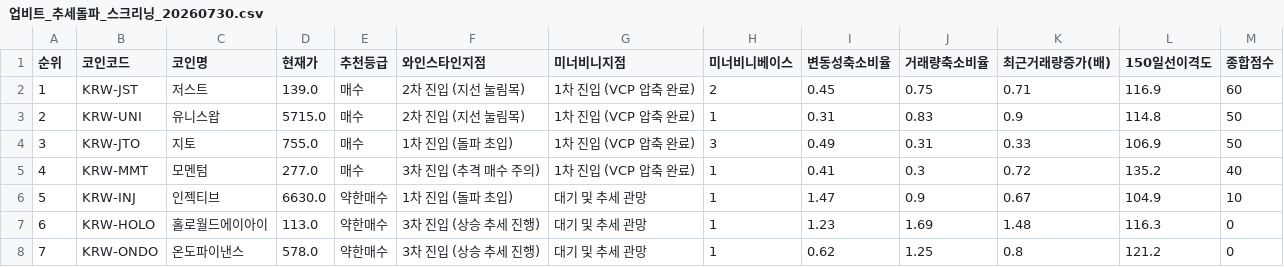
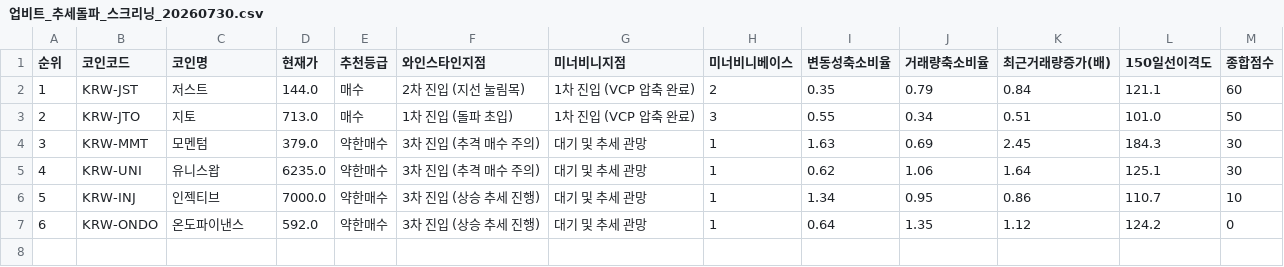
Before and after one commit to nicegoodguy84/upbit-crypto-screener, a CSV file: 업비트_추세돌파_스크리닝_20260730.csv, drawn as a sheet; removed rows and columns are numbered as before the commit, all else as after; the diff names each change by its address in the sheet, - before the commit and + after, or states it on an @@ line.

```diff
--- a/업비트_추세돌파_스크리닝_20260730.csv
+++ b/업비트_추세돌파_스크리닝_20260730.csv
-D2 (현재가): 139.0
+D2 (현재가): 144.0
-I2 (변동성축소비율): 0.45
+I2 (변동성축소비율): 0.35
-J2 (거래량축소비율): 0.75
+J2 (거래량축소비율): 0.79
-K2 (최근거래량증가(배)): 0.71
+K2 (최근거래량증가(배)): 0.84
-L2 (150일선이격도): 116.9
+L2 (150일선이격도): 121.1
-row 3: 2 | KRW-UNI | 유니스왑 | 5715.0 | 매수 | 2차 진입 (지선 눌림목) | 1차 진입 (VCP 압축 완료) | 1 | 0.31 | 0.83 | 0.9 | 114.8 | 50
@@ column A (순위) renumbered from row 3 down @@
-D3 (현재가): 755.0
+D3 (현재가): 713.0
-I3 (변동성축소비율): 0.49
+I3 (변동성축소비율): 0.55
-J3 (거래량축소비율): 0.31
+J3 (거래량축소비율): 0.34
-K3 (최근거래량증가(배)): 0.33
+K3 (최근거래량증가(배)): 0.51
-L3 (150일선이격도): 106.9
+L3 (150일선이격도): 101.0
-D4 (현재가): 277.0
+D4 (현재가): 379.0
-E4 (추천등급): 매수
+E4 (추천등급): 약한매수
-G4 (미너비니지점): 1차 진입 (VCP 압축 완료)
+G4 (미너비니지점): 대기 및 추세 관망
-I4 (변동성축소비율): 0.41
+I4 (변동성축소비율): 1.63
-J4 (거래량축소비율): 0.3
+J4 (거래량축소비율): 0.69
-K4 (최근거래량증가(배)): 0.72
+K4 (최근거래량증가(배)): 2.45
-L4 (150일선이격도): 135.2
+L4 (150일선이격도): 184.3
-M4 (종합점수): 40
+M4 (종합점수): 30
+row 5: 4 | KRW-UNI | 유니스왑 | 6235.0 | 약한매수 | 3차 진입 (추격 매수 주의) | 대기 및 추세 관망 | 1 | 0.62 | 1.06 | 1.64 | 125.1 | 30
-D6 (현재가): 6630.0
+D6 (현재가): 7000.0
-F6 (와인스타인지점): 1차 진입 (돌파 초입)
+F6 (와인스타인지점): 3차 진입 (상승 추세 진행)
-I6 (변동성축소비율): 1.47
+I6 (변동성축소비율): 1.34
-J6 (거래량축소비율): 0.9
+J6 (거래량축소비율): 0.95
-K6 (최근거래량증가(배)): 0.67
+K6 (최근거래량증가(배)): 0.86
-L6 (150일선이격도): 104.9
+L6 (150일선이격도): 110.7
-row 7: 6 | KRW-HOLO | 홀로월드에이아이 | 113.0 | 약한매수 | 3차 진입 (상승 추세 진행) | 대기 및 추세 관망 | 1 | 1.23 | 1.69 | 1.48 | 116.3 | 0
-D7 (현재가): 578.0
+D7 (현재가): 592.0
-I7 (변동성축소비율): 0.62
+I7 (변동성축소비율): 0.64
-J7 (거래량축소비율): 1.25
+J7 (거래량축소비율): 1.35
-K7 (최근거래량증가(배)): 0.8
+K7 (최근거래량증가(배)): 1.12
-L7 (150일선이격도): 121.2
+L7 (150일선이격도): 124.2
```
Also changed, not shown: 2 other files.
